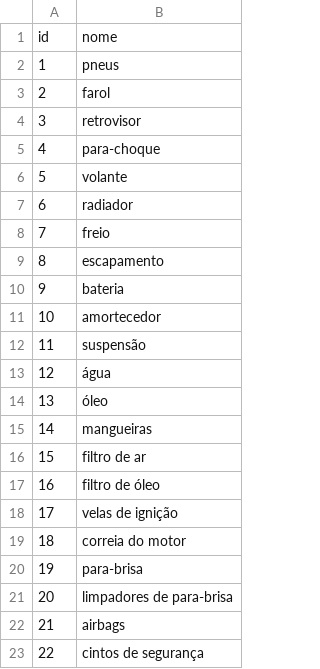
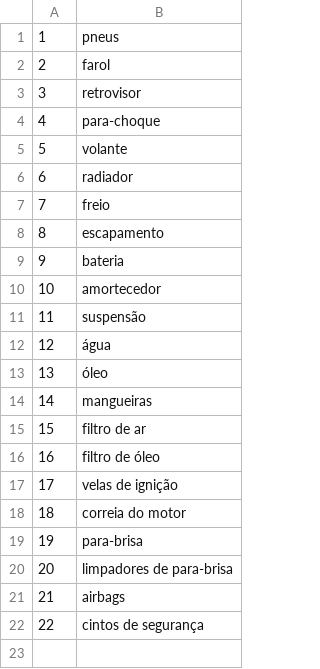
Before and after one commit to jeancarlopolo/app_oficina_flutter, a CSV file: mock/item.csv, drawn as a sheet; the diff names each change by its address in the sheet, - before the commit and + after, or states it on an @@ line.

```diff
--- a/mock/item.csv
+++ b/mock/item.csv
-row 1: id | nome
```
Also changed, not shown: mock/carro.csv, mock/checklist.csv, 8 other files.
